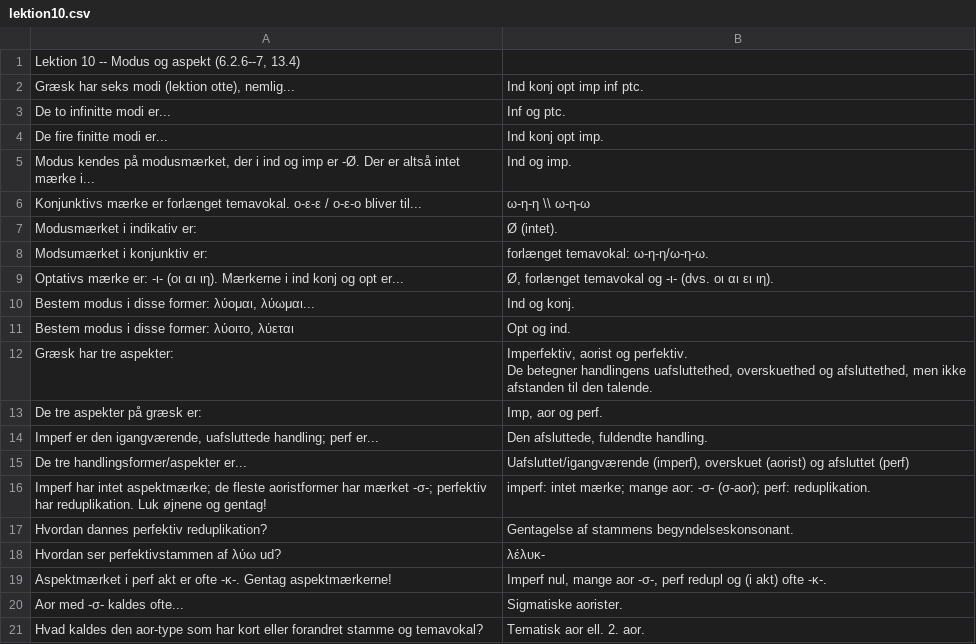
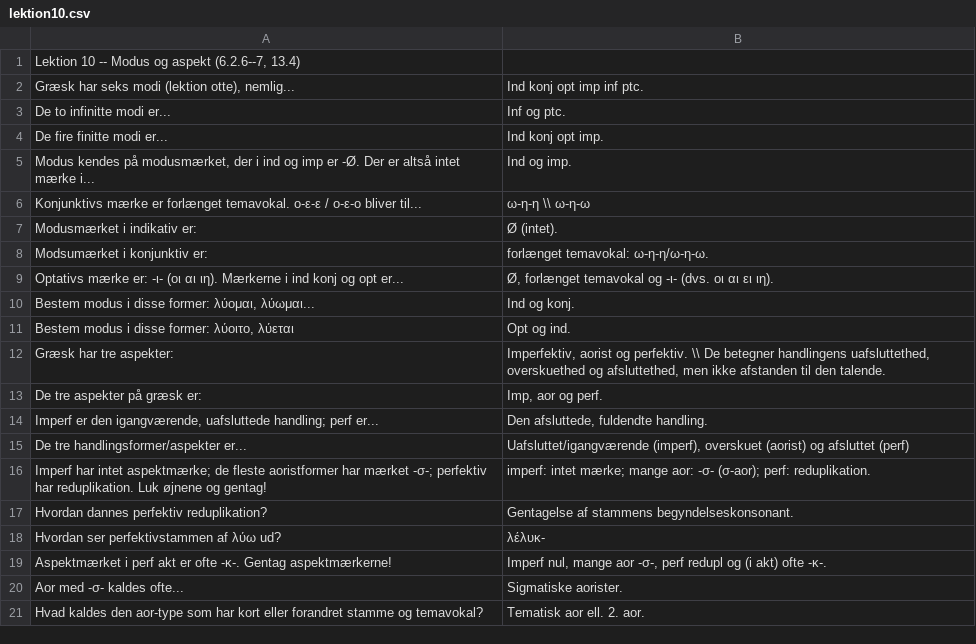
Before and after one commit to stenskjaer/stenskjaer.github.io, a CSV file: csv/echo/lektion10.csv, drawn as a sheet.

```diff
--- a/csv/echo/lektion10.csv
+++ b/csv/echo/lektion10.csv
@@ -11,4 +11,3 @@ Optativs mærke er: -ι- (οι αι ιη). Mærkerne i ind konj og opt er...,"Ø
 "Bestem modus i disse former:  λύοιτο, λύεται",Opt og ind.
-Græsk har tre aspekter:,"Imperfektiv, aorist og perfektiv.
-De betegner handlingens uafsluttethed, overskuethed og afsluttethed, men ikke afstanden til den talende."
+Græsk har tre aspekter:,"Imperfektiv, aorist og perfektiv. \\ De betegner handlingens uafsluttethed, overskuethed og afsluttethed, men ikke afstanden til den talende."
 De tre aspekter på græsk er:,"Imp, aor og perf."
```
Also changed, not shown: csv/echo/lektion05.csv, csv/echo/lektion06.csv, 48 other files.
